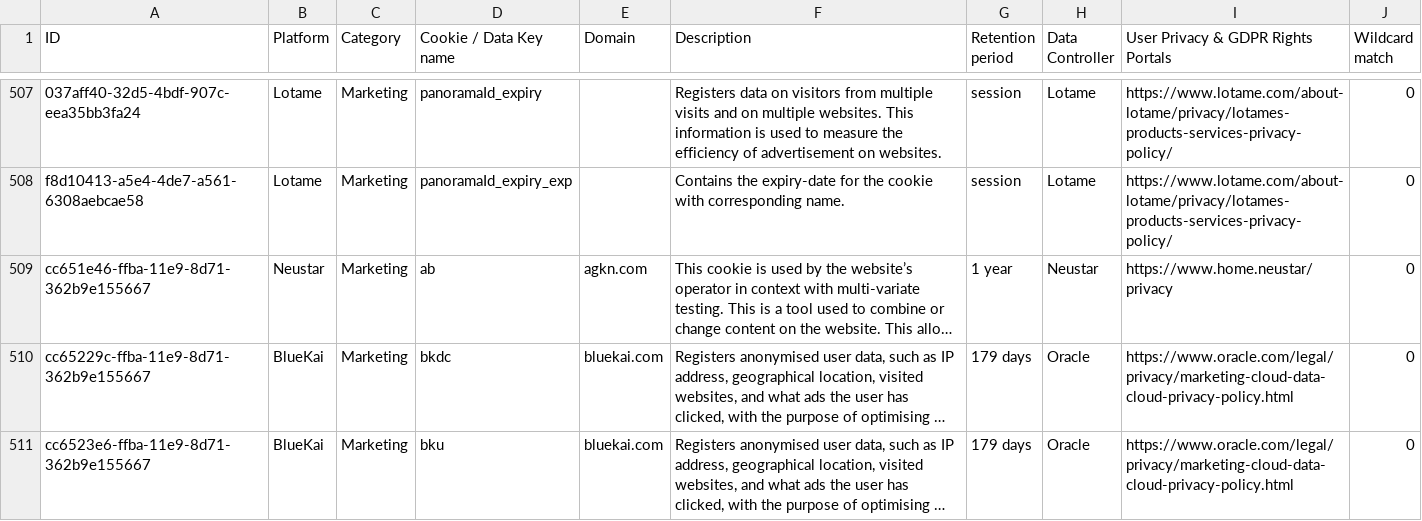
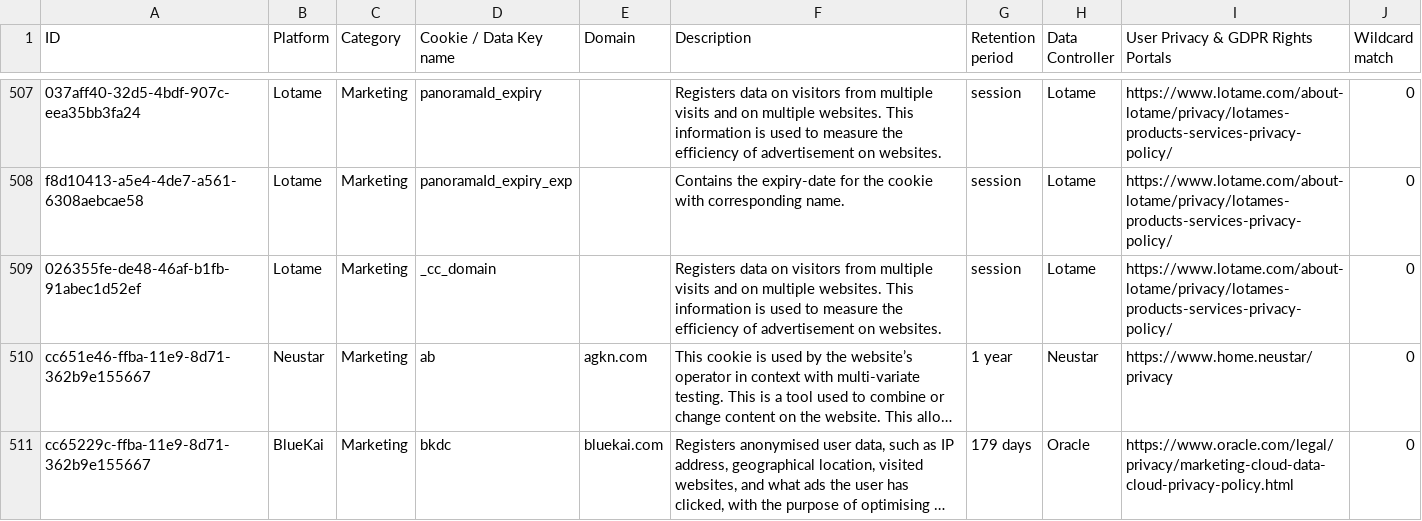
Before and after one commit to jkwakman/Open-Cookie-Database, a CSV file: open-cookie-database.csv, drawn as a sheet; only a part is shown, gaps mark what is left out; the shorter side is filled out with more unchanged rows; long unchanged cells end in …; the diff names each change by its address in the sheet, - before the commit and + after, or states it on an @@ line.

Commit message:
Added lotame cookie

```diff
--- a/open-cookie-database.csv
+++ b/open-cookie-database.csv
+row 509: 026355fe-de48-46af-b1fb-91abec1d52ef | Lotame | Marketing | _cc_domain |  | Registers data on visitors from multiple visits and on multiple websites. This information is used to measure the efficiency of advertisement on websites. | session | Lotame | https://www.lotame.com/about-lotame/privacy/lotames-products-services-privacy-policy/ | 0
```
